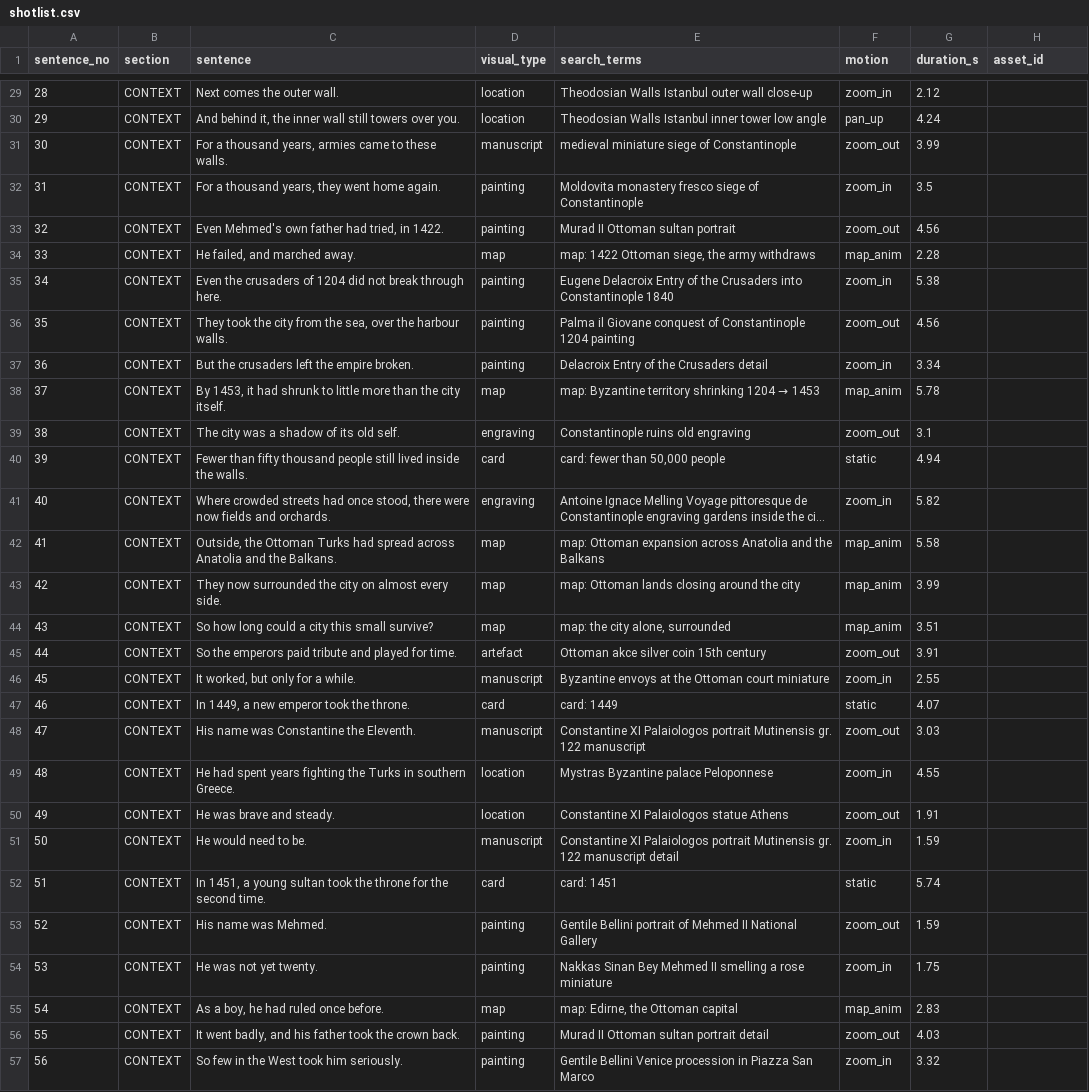
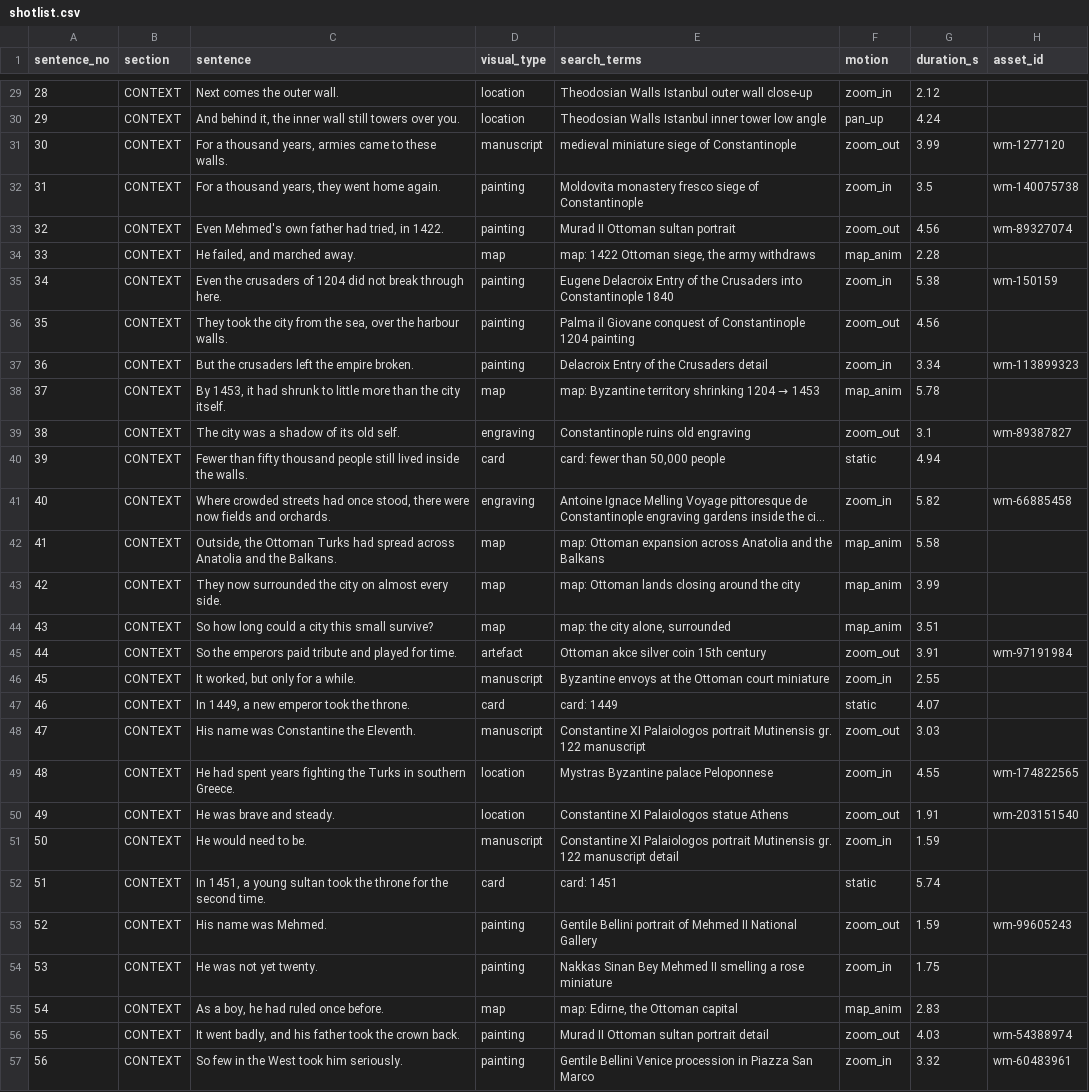
Before and after one commit to chenPSU/history-doc-system, a CSV file: episodes/2026-12-14-en-constantinople/shotlist.csv, drawn as a sheet; only a part is shown, gaps mark what is left out; long unchanged cells end in …; the diff covers the shown part only; the diff names each change by its address in the sheet, - before the commit and + after, or states it on an @@ line.

```diff
--- a/episodes/2026-12-14-en-constantinople/shotlist.csv
+++ b/episodes/2026-12-14-en-constantinople/shotlist.csv
-H31 (asset_id): (empty)
+H31 (asset_id): wm-1277120
-H32 (asset_id): (empty)
+H32 (asset_id): wm-140075738
-H33 (asset_id): (empty)
+H33 (asset_id): wm-89327074
-H35 (asset_id): (empty)
+H35 (asset_id): wm-150159
-H37 (asset_id): (empty)
+H37 (asset_id): wm-113899323
-H39 (asset_id): (empty)
+H39 (asset_id): wm-89387827
-H41 (asset_id): (empty)
+H41 (asset_id): wm-66885458
-H45 (asset_id): (empty)
+H45 (asset_id): wm-97191984
-H49 (asset_id): (empty)
+H49 (asset_id): wm-174822565
-H50 (asset_id): (empty)
+H50 (asset_id): wm-203151540
-H53 (asset_id): (empty)
+H53 (asset_id): wm-99605243
-H56 (asset_id): (empty)
+H56 (asset_id): wm-54388974
-H57 (asset_id): (empty)
+H57 (asset_id): wm-60483961
```
Also changed, not shown: 160 edited cells elsewhere in this file, 4 other files.
